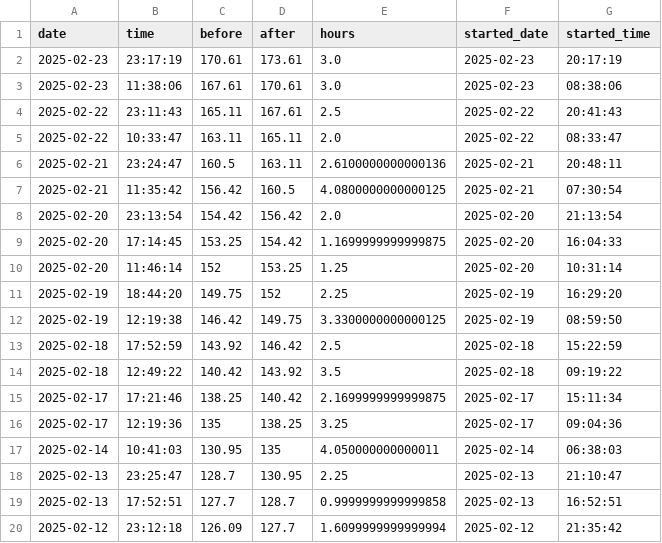
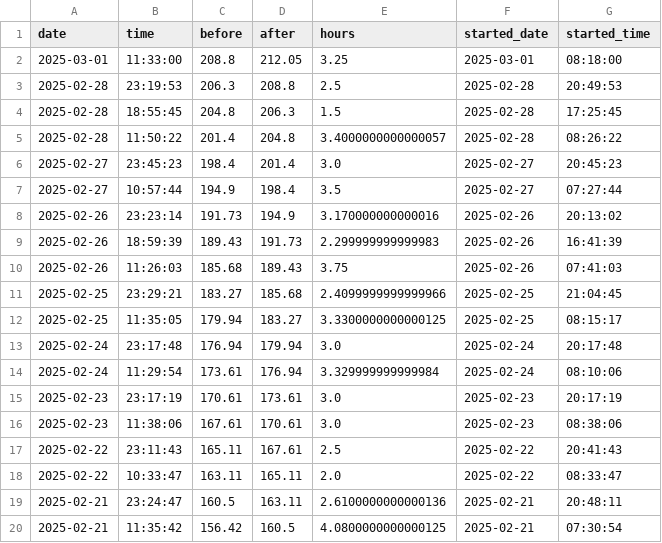
Before and after one commit to nebiyuelias1/Mandarin-progression, a CSV file: streaming_sessions.csv, drawn as a sheet; only a part is shown; the shorter side is filled out with more unchanged rows; the diff names each change by its address in the sheet, - before the commit and + after, or states it on an @@ line.

```diff
--- a/streaming_sessions.csv
+++ b/streaming_sessions.csv
+row 2: 2025-03-01 | 11:33:00 | 208.8 | 212.05 | 3.25 | 2025-03-01 | 08:18:00
+row 3: 2025-02-28 | 23:19:53 | 206.3 | 208.8 | 2.5 | 2025-02-28 | 20:49:53
+row 4: 2025-02-28 | 18:55:45 | 204.8 | 206.3 | 1.5 | 2025-02-28 | 17:25:45
+row 5: 2025-02-28 | 11:50:22 | 201.4 | 204.8 | 3.4000000000000057 | 2025-02-28 | 08:26:22
+row 6: 2025-02-27 | 23:45:23 | 198.4 | 201.4 | 3.0 | 2025-02-27 | 20:45:23
+row 7: 2025-02-27 | 10:57:44 | 194.9 | 198.4 | 3.5 | 2025-02-27 | 07:27:44
+row 8: 2025-02-26 | 23:23:14 | 191.73 | 194.9 | 3.170000000000016 | 2025-02-26 | 20:13:02
+row 9: 2025-02-26 | 18:59:39 | 189.43 | 191.73 | 2.299999999999983 | 2025-02-26 | 16:41:39
+row 10: 2025-02-26 | 11:26:03 | 185.68 | 189.43 | 3.75 | 2025-02-26 | 07:41:03
+row 11: 2025-02-25 | 23:29:21 | 183.27 | 185.68 | 2.4099999999999966 | 2025-02-25 | 21:04:45
+row 12: 2025-02-25 | 11:35:05 | 179.94 | 183.27 | 3.3300000000000125 | 2025-02-25 | 08:15:17
+row 13: 2025-02-24 | 23:17:48 | 176.94 | 179.94 | 3.0 | 2025-02-24 | 20:17:48
+row 14: 2025-02-24 | 11:29:54 | 173.61 | 176.94 | 3.329999999999984 | 2025-02-24 | 08:10:06
```
Also changed, not shown: daily_summary.csv, 1 other file.
